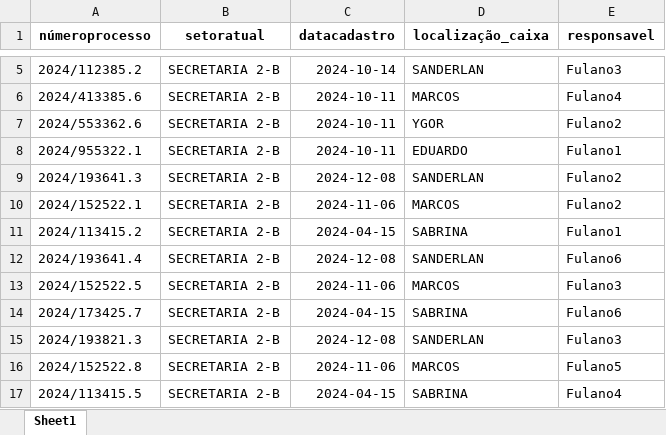
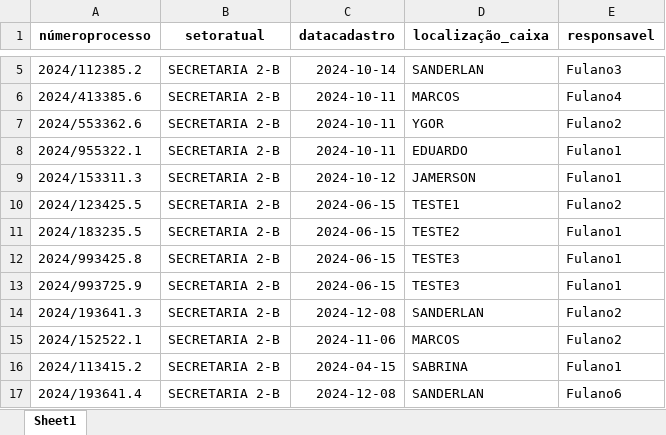
Before and after one commit to SanderJalles/distribuicaopython, an Excel workbook: processosdistribuidos_completos.xlsx, sheet Sheet1, drawn as a sheet; only a part is shown, gaps mark what is left out; the shorter side is filled out with more unchanged rows; values as stored, in another font and other column widths than the file's, no borders; the diff names each change by its address in the sheet, - before the commit and + after, or states it on an @@ line.

```diff
--- a/processosdistribuidos_completos.xlsx (sheet Sheet1)
+++ b/processosdistribuidos_completos.xlsx (sheet Sheet1)
+row 9: 2024/153311.3 | SECRETARIA 2-B | 2024-10-12 | JAMERSON | Fulano1
+row 10: 2024/123425.5 | SECRETARIA 2-B | 2024-06-15 | TESTE1 | Fulano2
+row 11: 2024/183235.5 | SECRETARIA 2-B | 2024-06-15 | TESTE2 | Fulano1
+row 12: 2024/993425.8 | SECRETARIA 2-B | 2024-06-15 | TESTE3 | Fulano1
+row 13: 2024/993725.9 | SECRETARIA 2-B | 2024-06-15 | TESTE3 | Fulano1
```
Also changed, not shown: 5 other files.
